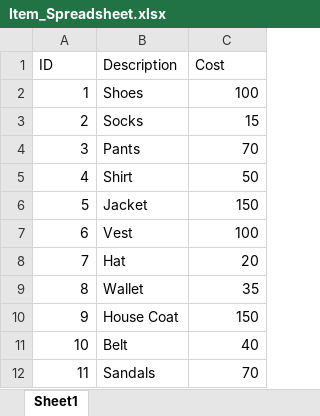
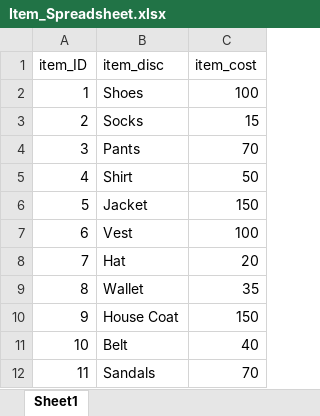
Before and after one commit to JamesKiernanYYC/evolveu, an Excel workbook: Python/230_excel/Item_Spreadsheet.xlsx, sheet Sheet1, drawn as a sheet; values as stored, in another font and other column widths than the file's, no borders; charts and pictures not drawn; removed rows and columns are numbered as before the commit, all else as after; the diff names each change by its address in the sheet, - before the commit and + after, or states it on an @@ line.

```diff
--- a/Python/230_excel/Item_Spreadsheet.xlsx (sheet Sheet1)
+++ b/Python/230_excel/Item_Spreadsheet.xlsx (sheet Sheet1)
-row 1: ID | Description | Cost
+row 1: item_ID | item_disc | item_cost
```
Also changed, not shown: Python/230_excel/Client_Spreadsheet.xlsx, 32 other files.
